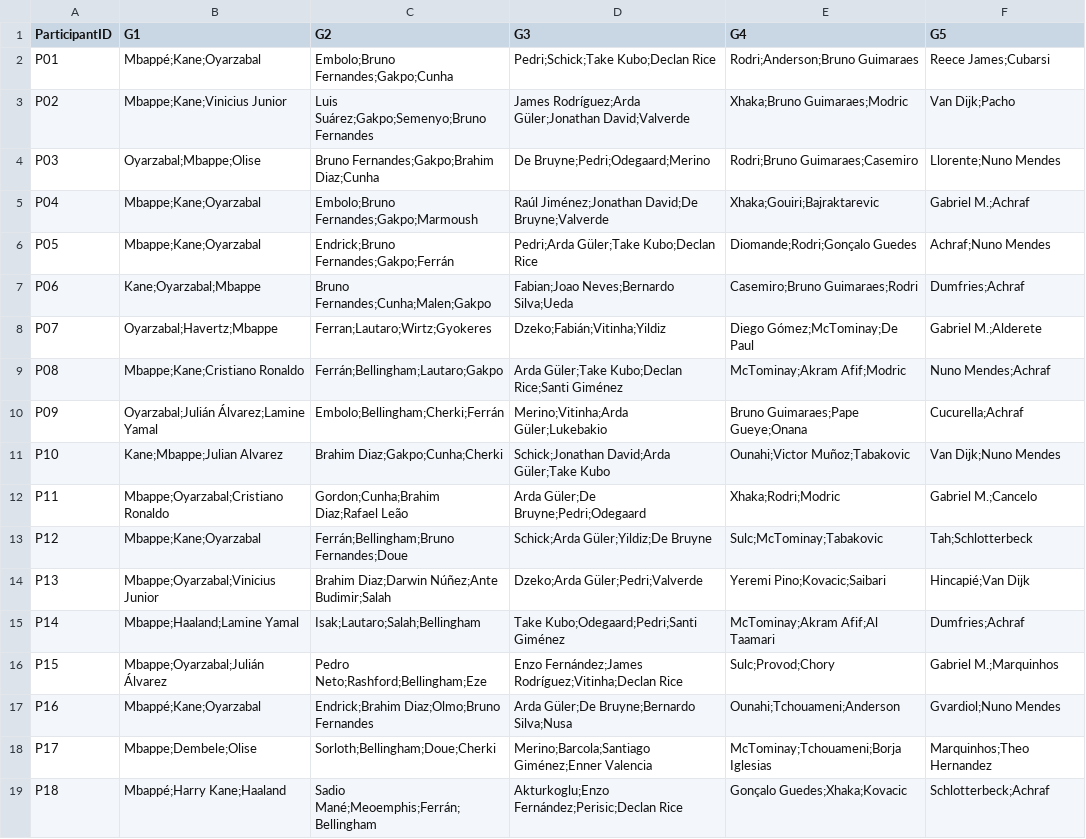
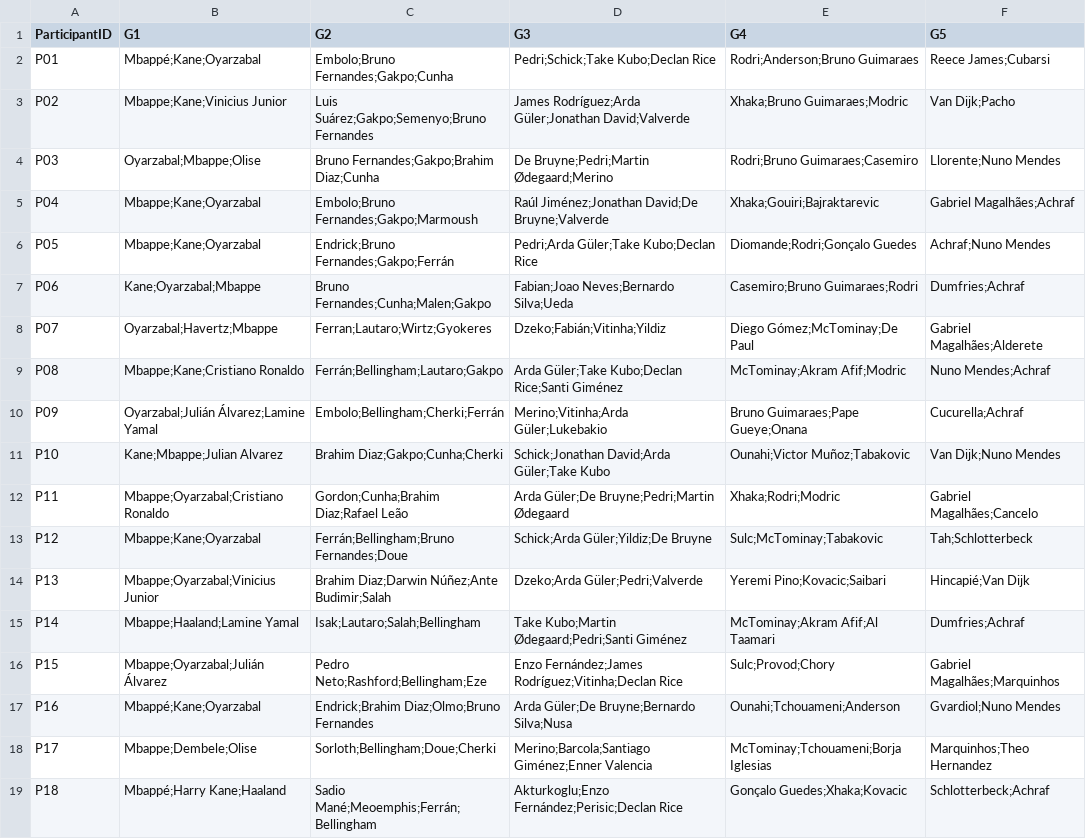
Before and after one commit to unaiecheverria15/Porra2026, a CSV file: Jugadores_F1.csv, drawn as a sheet.

Commit message:
Update Jugadores_F1.csv

```diff
--- a/Jugadores_F1.csv
+++ b/Jugadores_F1.csv
@@ -3,7 +3,7 @@ P01;"Mbappé;Kane;Oyarzabal";"Embolo;Bruno Fernandes;Gakpo;Cunha";"Pedri;Schick;
 P02;"Mbappe;Kane;Vinicius Junior";"Luis Suárez;Gakpo;Semenyo;Bruno Fernandes";"James Rodríguez;Arda Güler;Jonathan David;Valverde";"Xhaka;Bruno Guimaraes;Modric";"Van Dijk;Pacho"
-P03;"Oyarzabal;Mbappe;Olise";"Bruno Fernandes;Gakpo;Brahim Diaz;Cunha";"De Bruyne;Pedri;Odegaard;Merino";"Rodri;Bruno Guimaraes;Casemiro";"Llorente;Nuno Mendes"
-P04;"Mbappe;Kane;Oyarzabal";"Embolo;Bruno Fernandes;Gakpo;Marmoush";"Raúl Jiménez;Jonathan David;De Bruyne;Valverde";"Xhaka;Gouiri;Bajraktarevic";"Gabriel M.;Achraf"
+P03;"Oyarzabal;Mbappe;Olise";"Bruno Fernandes;Gakpo;Brahim Diaz;Cunha";"De Bruyne;Pedri;Martin Ødegaard;Merino";"Rodri;Bruno Guimaraes;Casemiro";"Llorente;Nuno Mendes"
+P04;"Mbappe;Kane;Oyarzabal";"Embolo;Bruno Fernandes;Gakpo;Marmoush";"Raúl Jiménez;Jonathan David;De Bruyne;Valverde";"Xhaka;Gouiri;Bajraktarevic";" Gabriel Magalhães;Achraf"
 P05;"Mbappe;Kane;Oyarzabal";"Endrick;Bruno Fernandes;Gakpo;Ferrán";"Pedri;Arda Güler;Take Kubo;Declan Rice";"Diomande;Rodri;Gonçalo Guedes";"Achraf;Nuno Mendes"
 P06;"Kane;Oyarzabal;Mbappe";"Bruno Fernandes;Cunha;Malen;Gakpo";"Fabian;Joao Neves;Bernardo Silva;Ueda";"Casemiro;Bruno Guimaraes;Rodri";"Dumfries;Achraf"
-P07;"Oyarzabal;Havertz;Mbappe";"Ferran;Lautaro;Wirtz;Gyokeres";"Dzeko;Fabián;Vitinha;Yildiz";"Diego Gómez;McTominay;De Paul";"Gabriel M.;Alderete"
+P07;"Oyarzabal;Havertz;Mbappe";"Ferran;Lautaro;Wirtz;Gyokeres";"Dzeko;Fabián;Vitinha;Yildiz";"Diego Gómez;McTominay;De Paul";" Gabriel Magalhães;Alderete"
 P08;"Mbappe;Kane;Cristiano Ronaldo";"Ferrán;Bellingham;Lautaro;Gakpo";"Arda Güler;Take Kubo;Declan Rice;Santi Giménez";"McTominay;Akram Afif;Modric";"Nuno Mendes;Achraf"
@@ -11,7 +11,7 @@ P09;"Oyarzabal;Julián Álvarez;Lamine Yamal";"Embolo;Bellingham;Cherki;Ferrán"
 P10;"Kane;Mbappe;Julian Alvarez";"Brahim Diaz;Gakpo;Cunha;Cherki";"Schick;Jonathan David;Arda Güler;Take Kubo";"Ounahi;Victor Muñoz;Tabakovic";"Van Dijk;Nuno Mendes"
-P11;"Mbappe;Oyarzabal;Cristiano Ronaldo";"Gordon;Cunha;Brahim Diaz;Rafael Leão";"Arda Güler;De Bruyne;Pedri;Odegaard";"Xhaka;Rodri;Modric";"Gabriel M.;Cancelo"
+P11;"Mbappe;Oyarzabal;Cristiano Ronaldo";"Gordon;Cunha;Brahim Diaz;Rafael Leão";"Arda Güler;De Bruyne;Pedri;Martin Ødegaard";"Xhaka;Rodri;Modric";" Gabriel Magalhães;Cancelo"
 P12;"Mbappe;Kane;Oyarzabal";"Ferrán;Bellingham;Bruno Fernandes;Doue";"Schick;Arda Güler;Yildiz;De Bruyne";"Sulc;McTominay;Tabakovic";"Tah;Schlotterbeck"
 P13;"Mbappe;Oyarzabal;Vinicius Junior";"Brahim Diaz;Darwin Núñez;Ante Budimir;Salah";"Dzeko;Arda Güler;Pedri;Valverde";"Yeremi Pino;Kovacic;Saibari";"Hincapié;Van Dijk"
-P14;"Mbappe;Haaland;Lamine Yamal";"Isak;Lautaro;Salah;Bellingham";"Take Kubo;Odegaard;Pedri;Santi Giménez";"McTominay;Akram Afif;Al Taamari";"Dumfries;Achraf"
-P15;"Mbappe;Oyarzabal;Julián Álvarez";"Pedro Neto;Rashford;Bellingham;Eze";"Enzo Fernández;James Rodríguez;Vitinha;Declan Rice";"Sulc;Provod;Chory";"Gabriel M.;Marquinhos"
+P14;"Mbappe;Haaland;Lamine Yamal";"Isak;Lautaro;Salah;Bellingham";"Take Kubo;Martin Ødegaard;Pedri;Santi Giménez";"McTominay;Akram Afif;Al Taamari";"Dumfries;Achraf"
+P15;"Mbappe;Oyarzabal;Julián Álvarez";"Pedro Neto;Rashford;Bellingham;Eze";"Enzo Fernández;James Rodríguez;Vitinha;Declan Rice";"Sulc;Provod;Chory";" Gabriel Magalhães;Marquinhos"
 P16;"Mbappé;Kane;Oyarzabal";"Endrick;Brahim Diaz;Olmo;Bruno Fernandes";"Arda Güler;De Bruyne;Bernardo Silva;Nusa";"Ounahi;Tchouameni;Anderson";"Gvardiol;Nuno Mendes"
```
